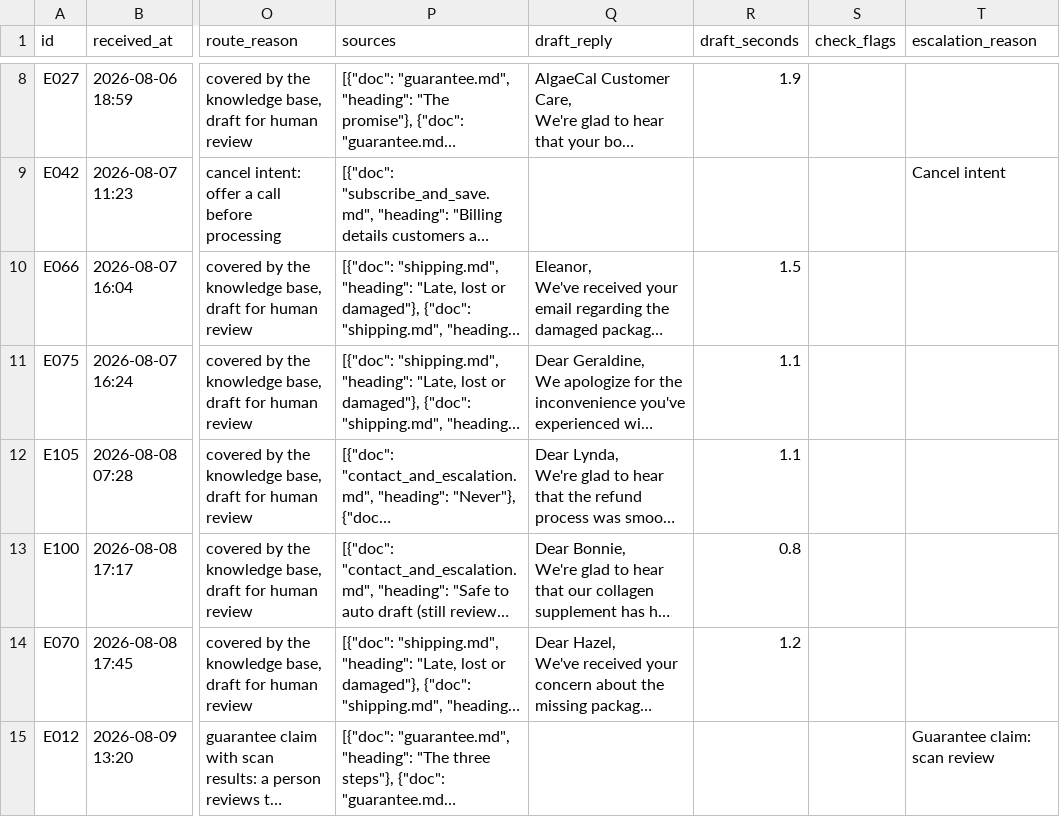
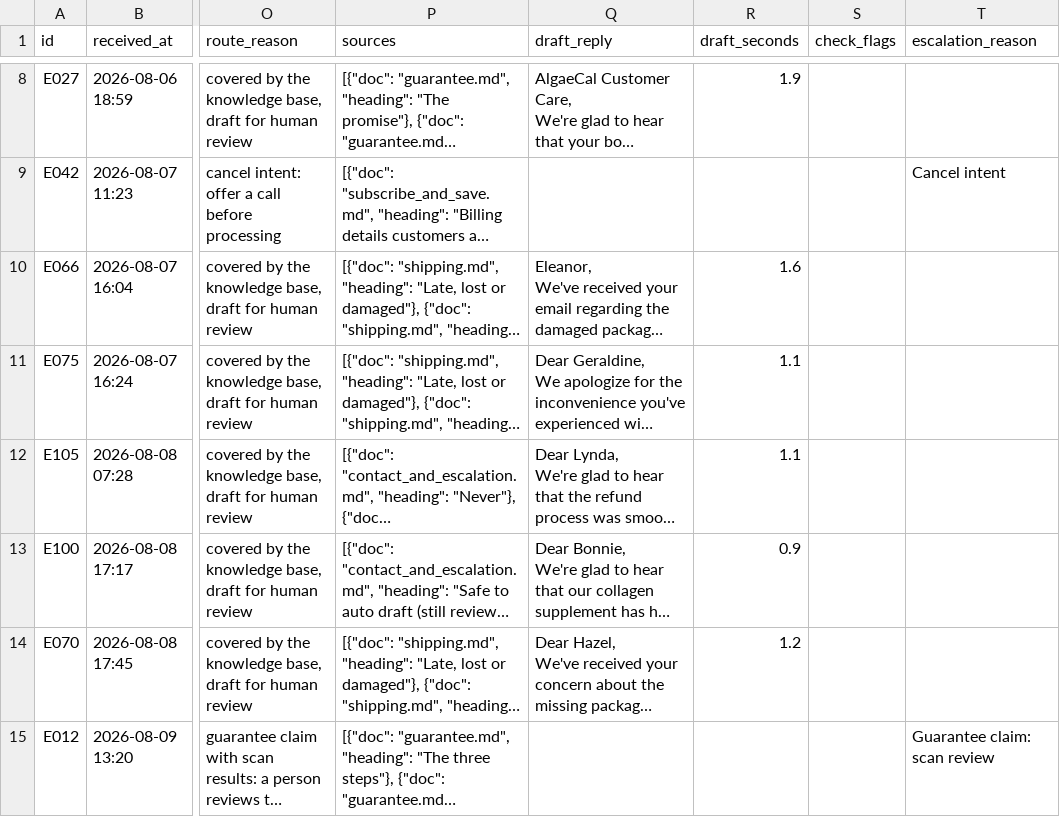
Before and after one commit to meetgajjarx07/care-triage, a CSV file: out/results.csv, drawn as a sheet; only a part is shown, gaps mark what is left out; long unchanged cells end in …; the diff covers the shown part only; the diff names each change by its address in the sheet, - before the commit and + after, or states it on an @@ line.

```diff
--- a/out/results.csv
+++ b/out/results.csv
-R10 (draft_seconds): 1.5
+R10 (draft_seconds): 1.6
-R13 (draft_seconds): 0.8
+R13 (draft_seconds): 0.9
```
Also changed, not shown: 10 edited cells elsewhere in this file, 11 other files.
